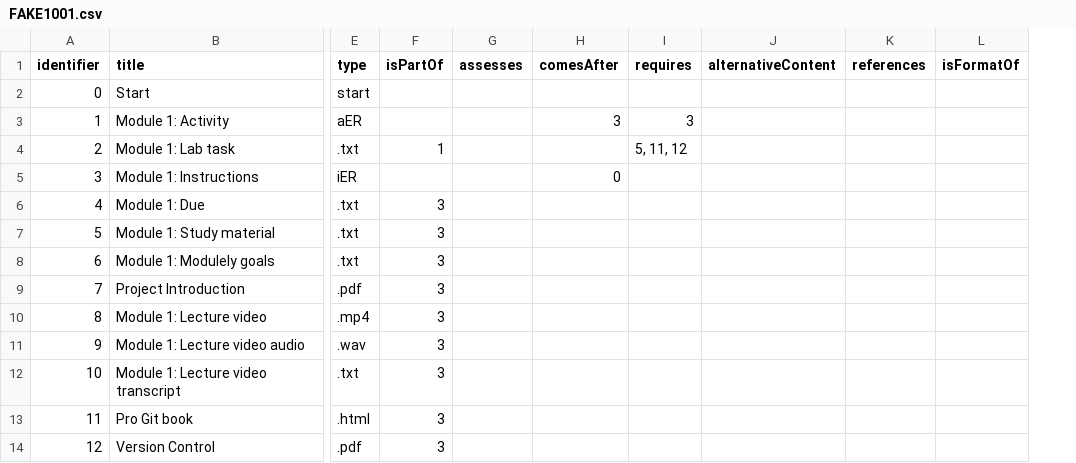
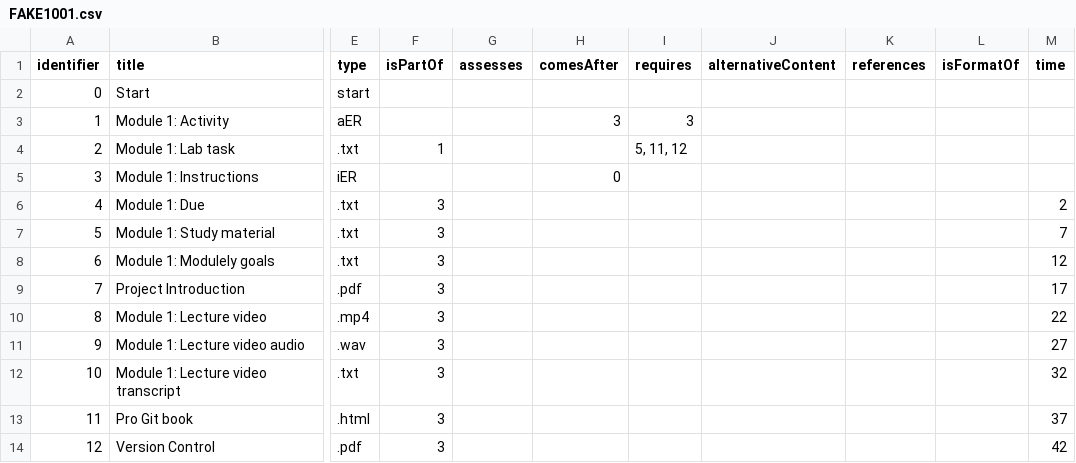
Before and after one commit to LePa-YU/Datasets, a CSV file: FAKE1001/FAKE1001.csv, drawn as a sheet; only a part is shown, gaps mark what is left out; the diff names each change by its address in the sheet, - before the commit and + after, or states it on an @@ line.

Commit message:
added time column to Fake1001

```diff
--- a/FAKE1001/FAKE1001.csv
+++ b/FAKE1001/FAKE1001.csv
+column M (time), rows 6-14: 2 | 7 | 12 | 17 | 22 | 27 | 32 | 37 | 42
```
